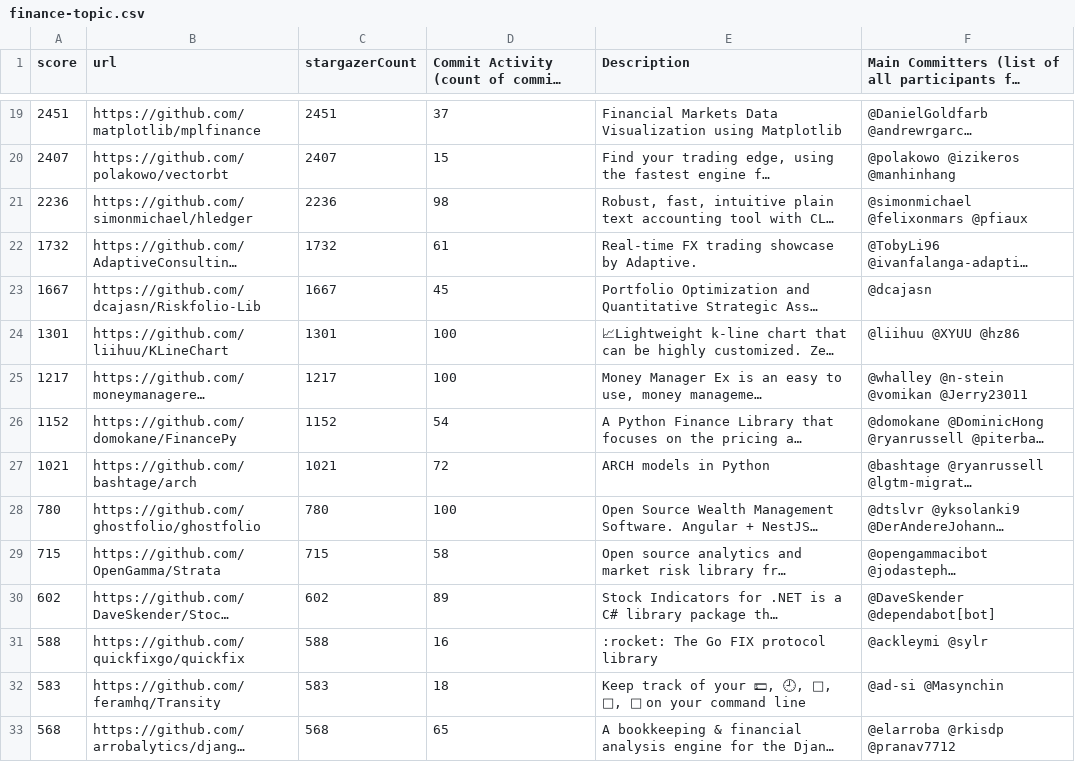
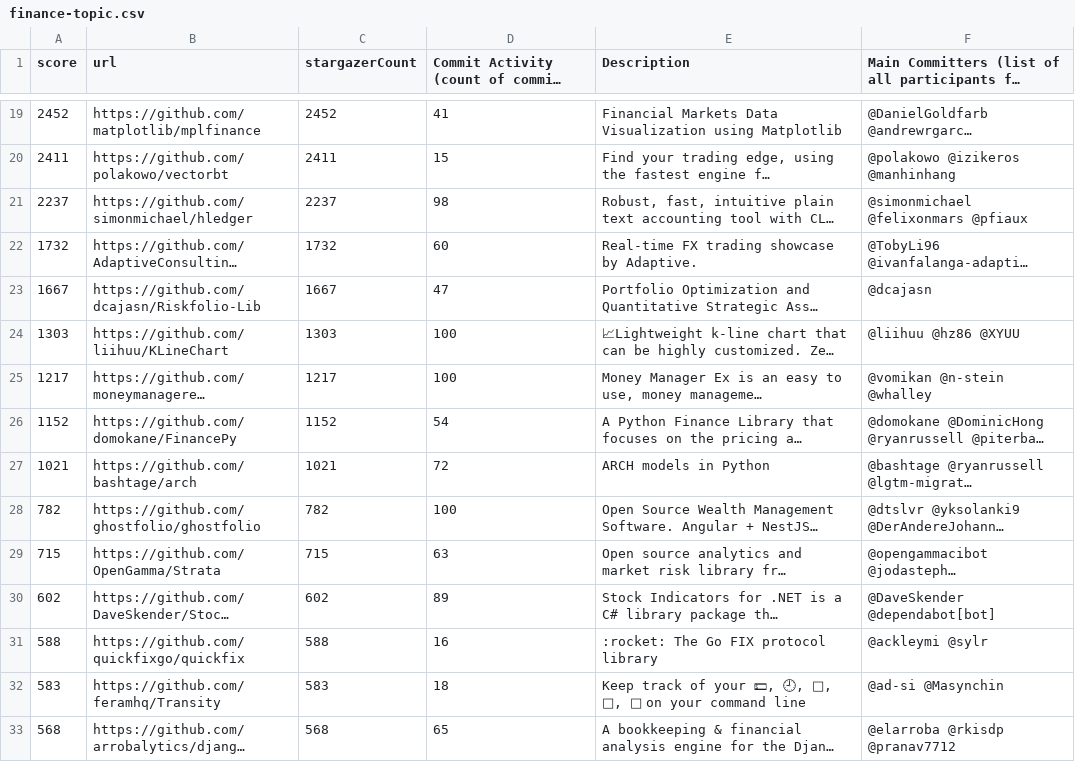
Before and after one commit to finos-labs/project-analysis, a CSV file: finance-topic.csv, drawn as a sheet; only a part is shown, gaps mark what is left out; long unchanged cells end in …; the diff covers the shown part only; the diff names each change by its address in the sheet, - before the commit and + after, or states it on an @@ line.

```diff
--- a/finance-topic.csv
+++ b/finance-topic.csv
-A19 (score): 2451
+A19 (score): 2452
-C19 (stargazerCount): 2451
+C19 (stargazerCount): 2452
-D19: 37
+D19: 41
-A20 (score): 2407
+A20 (score): 2411
-C20 (stargazerCount): 2407
+C20 (stargazerCount): 2411
-A21 (score): 2236
+A21 (score): 2237
-C21 (stargazerCount): 2236
+C21 (stargazerCount): 2237
-D22: 61
+D22: 60
-D23: 45
+D23: 47
-A24 (score): 1301
+A24 (score): 1303
-C24 (stargazerCount): 1301
+C24 (stargazerCount): 1303
-F24: @liihuu @XYUU @hz86
+F24: @liihuu @hz86 @XYUU
-F25: @whalley @n-stein @vomikan @Jerry23011
+F25: @vomikan @n-stein @whalley
-A28 (score): 780
+A28 (score): 782
-C28 (stargazerCount): 780
+C28 (stargazerCount): 782
-D29: 58
+D29: 63
```
Also changed, not shown: 1 added row, 1 removed row and 63 edited cells elsewhere in this file.
